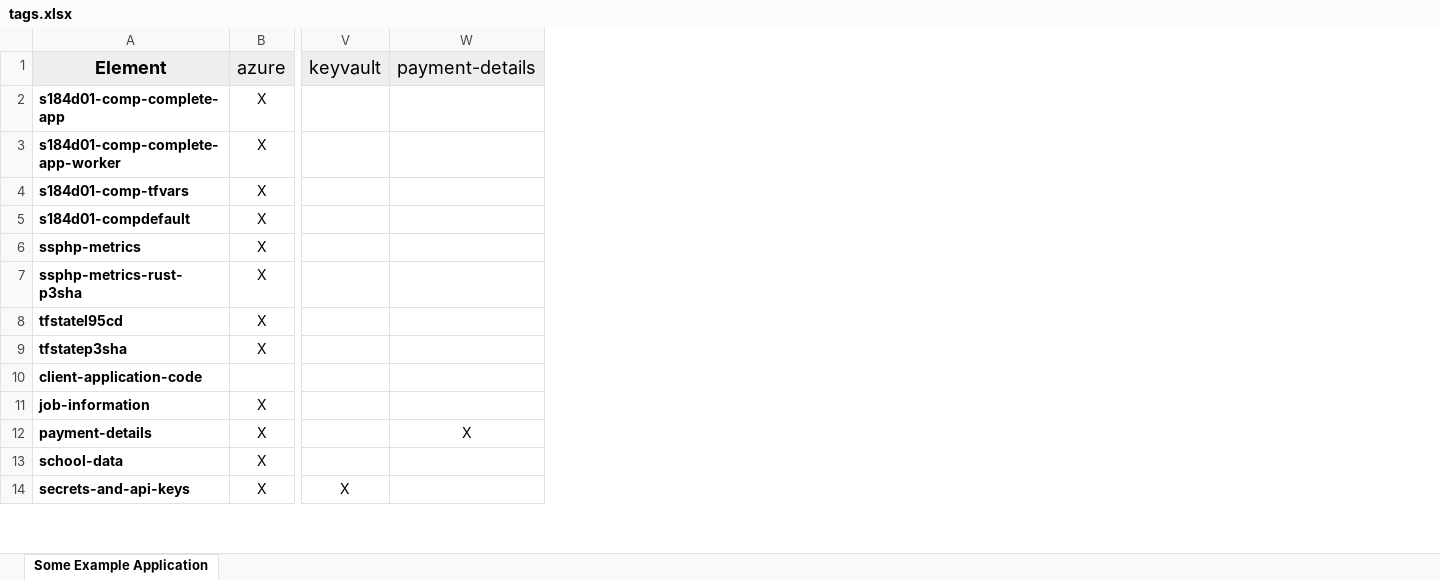
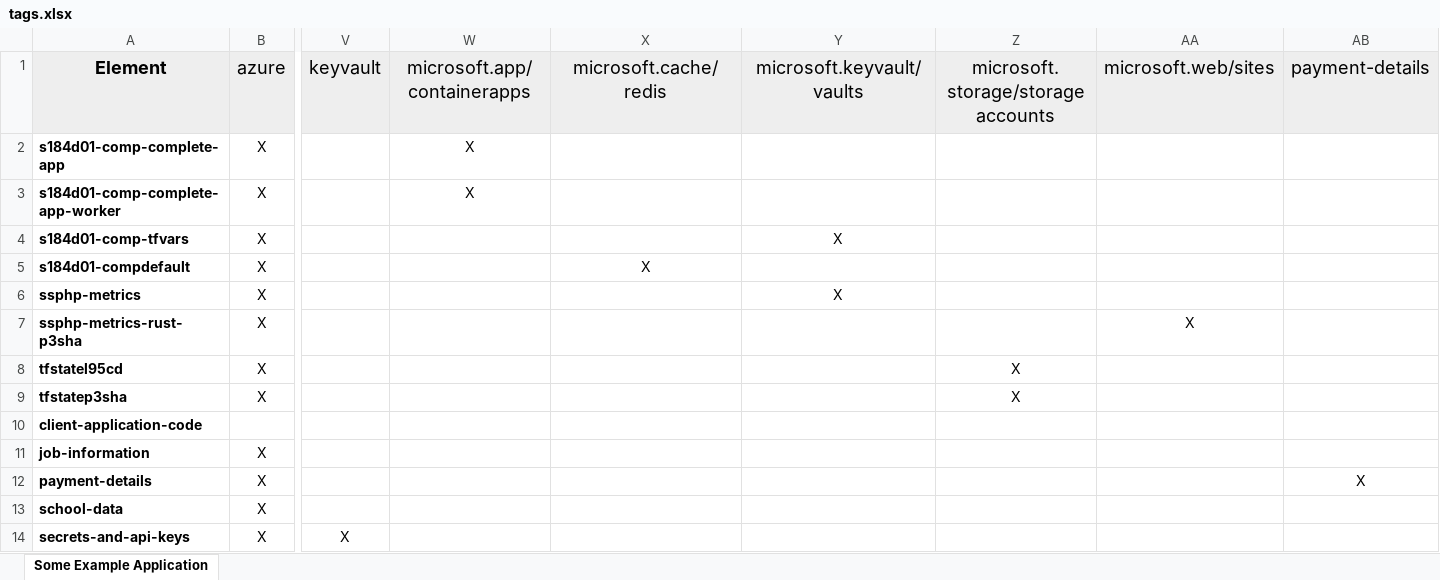
Before and after one commit to DFE-Digital/automated-threat-models, an Excel workbook: output/tags.xlsx, sheet Some Example Application, drawn as a sheet; only a part is shown, gaps mark what is left out; values as stored, in another font and other column widths than the file's, no borders; the diff names each change by its address in the sheet, - before the commit and + after, or states it on an @@ line.

```diff
--- a/output/tags.xlsx (sheet Some Example Application)
+++ b/output/tags.xlsx (sheet Some Example Application)
+column W, rows 1-3: microsoft.app/containerapps | X | X
+column X, rows 1-5: microsoft.cache/redis |  |  |  | X
+column Y, rows 1-6: microsoft.keyvault/vaults |  |  | X |  | X
+column Z, rows 1-9: microsoft.storage/storageaccounts |  |  |  |  |  |  | X | X
+column AA, rows 1-7: microsoft.web/sites |  |  |  |  |  | X
```
Also changed, not shown: output/risks.xlsx, 10 other files.
